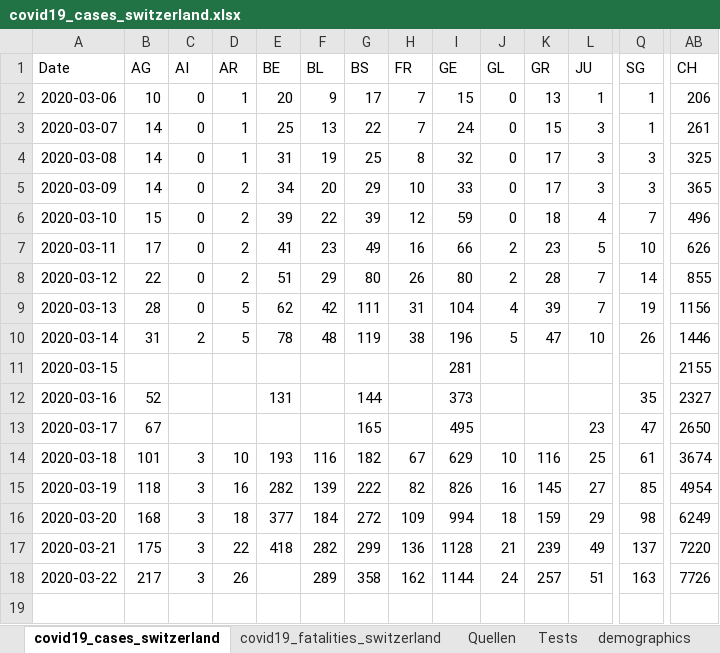
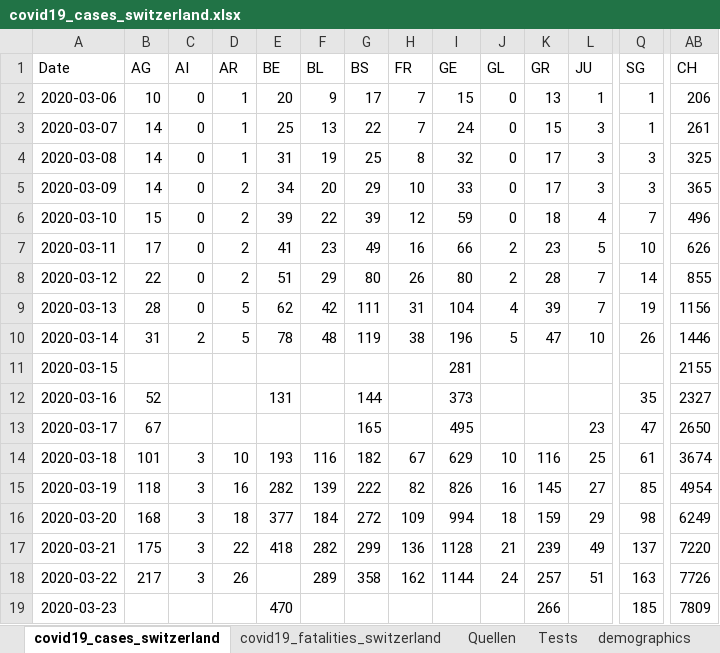
Before and after one commit to stat1x/covid19-cases-switzerland, an Excel workbook: covid19_cases_switzerland.xlsx, sheet covid19_cases_switzerland, drawn as a sheet; only a part is shown, gaps mark what is left out; values as stored, in another font and other column widths than the file's, no borders; rows hold the shown columns only; the diff names each change by its address in the sheet, - before the commit and + after, or states it on an @@ line.

```diff
--- a/covid19_cases_switzerland.xlsx (sheet covid19_cases_switzerland)
+++ b/covid19_cases_switzerland.xlsx (sheet covid19_cases_switzerland)
+row 19: 2020-03-23 |  |  |  | 470 |  |  |  |  |  | 266 |  | 185 | 7809
```
Also changed, not shown: sheet covid19_fatalities_switzerland, 3 other files.
